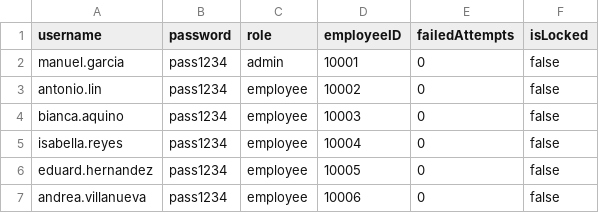
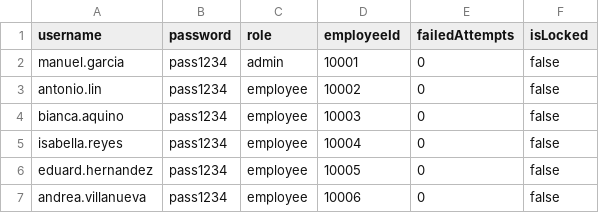
Before and after one commit to shawarmwahmwah/G34-MotorPH-Payroll-System, a CSV file: data/user.csv, drawn as a sheet.

```diff
--- a/data/user.csv
+++ b/data/user.csv
@@ -1,2 +1,2 @@
-username,password,role,employeeID,failedAttempts,isLocked
+username,password,role,employeeId,failedAttempts,isLocked
 manuel.garcia,pass1234,admin,10001,0,false
```
Also changed, not shown: 4 other files.
